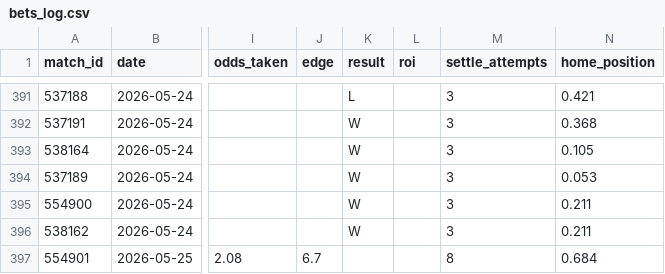
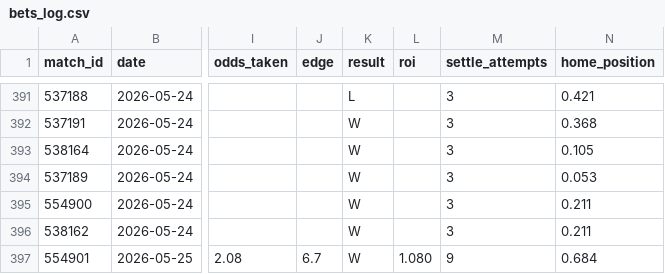
Before and after one commit to GiannisAulo/BetAnalyzer, a CSV file: football_tipster/bets_log.csv, drawn as a sheet; only a part is shown, gaps mark what is left out; the diff names each change by its address in the sheet, - before the commit and + after, or states it on an @@ line.

Commit message:
chore: manually settle Coritiba vs EC Bahia (BSA) — W @2.08

```diff
--- a/football_tipster/bets_log.csv
+++ b/football_tipster/bets_log.csv
-K397 (result): (empty)
+K397 (result): W
-L397 (roi): (empty)
+L397 (roi): 1.080
-M397 (settle_attempts): 8
+M397 (settle_attempts): 9
```
